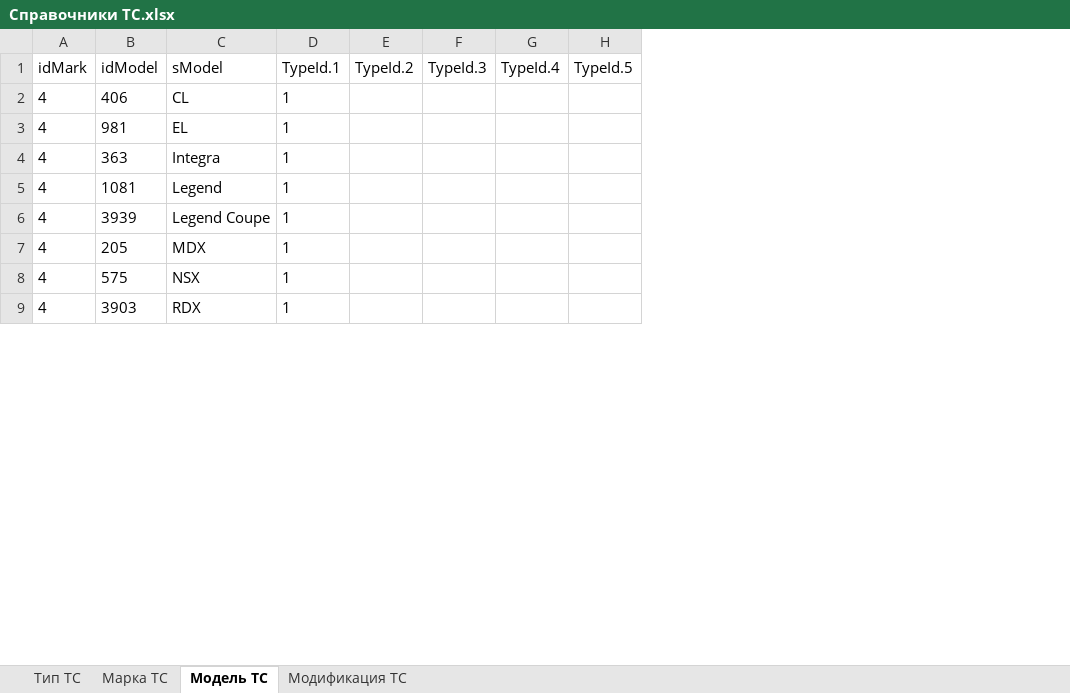
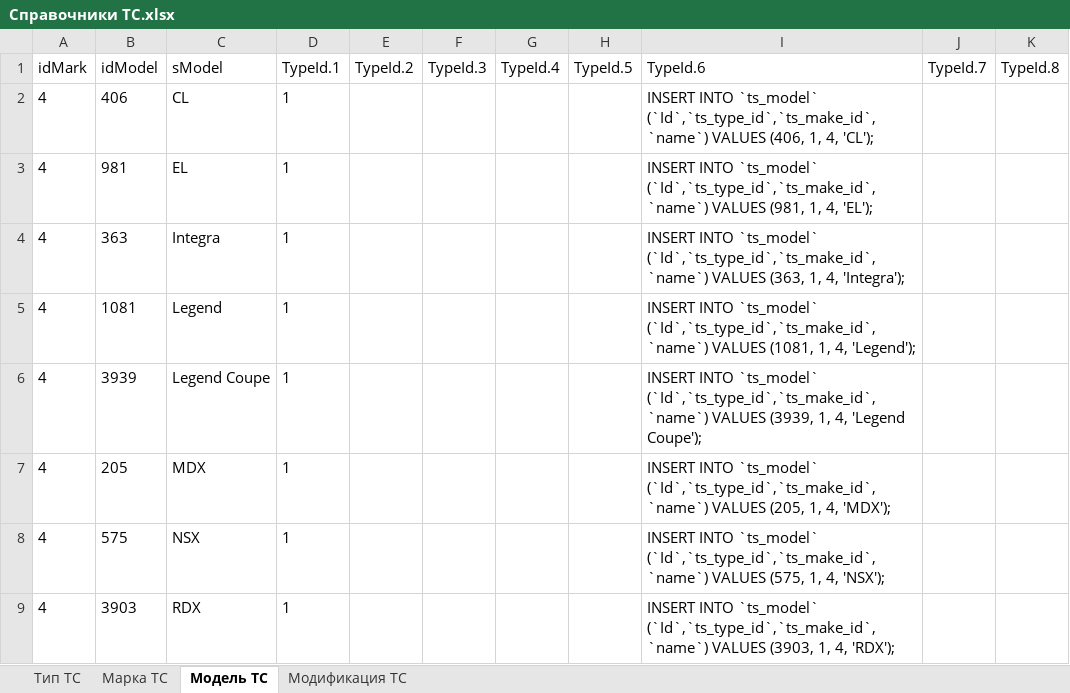
Before and after one commit to workflowsoft/insurance, an Excel workbook: Справочники ТС.xlsx, sheet Модель ТС, drawn as a sheet; only a part is shown; values as stored, in another font and other column widths than the file's, no borders; table styles not drawn; the diff names each change by its address in the sheet, - before the commit and + after, or states it on an @@ line.

```diff
--- a/Справочники ТС.xlsx (sheet Модель ТС)
+++ b/Справочники ТС.xlsx (sheet Модель ТС)
+column I (TypeId.6), rows 2-9: INSERT INTO `ts_model` (`Id`,`ts_type_id`,`ts_make_id`, `name`) VALUES (406, 1, 4, 'CL'); | INSERT INTO `ts_model` (`Id`,`ts_type_id`,`ts_make_id`, `name`) VALUES (981, 1, 4, 'EL'); | INSERT INTO `ts_model` (`Id`,`ts_type_id`,`ts_make_id`, `name`) VALUES (363, 1, 4, 'Integra'); | INSERT INTO `ts_model` (`Id`,`ts_type_id`,`ts_make_id`, `name`) VALUES (1081, 1, 4, 'Legend'); | INSERT INTO `ts_model` (`Id`,`ts_type_id`,`ts_make_id`, `name`) VALUES (3939, 1, 4, 'Legend Coupe'); | INSERT INTO `ts_model` (`Id`,`ts_type_id`,`ts_make_id`, `name`) VALUES (205, 1, 4, 'MDX'); | INSERT INTO `ts_model` (`Id`,`ts_type_id`,`ts_make_id`, `name`) VALUES (575, 1, 4, 'NSX'); | INSERT INTO `ts_model` (`Id`,`ts_type_id`,`ts_make_id`, `name`) VALUES (3903, 1, 4, 'RDX');
+column J (TypeId.7), empty
+column K (TypeId.8), empty
```
Also changed, not shown: sheet Тип ТС, sheet Модификация ТС, sheet Марка ТС, 2 other files.
